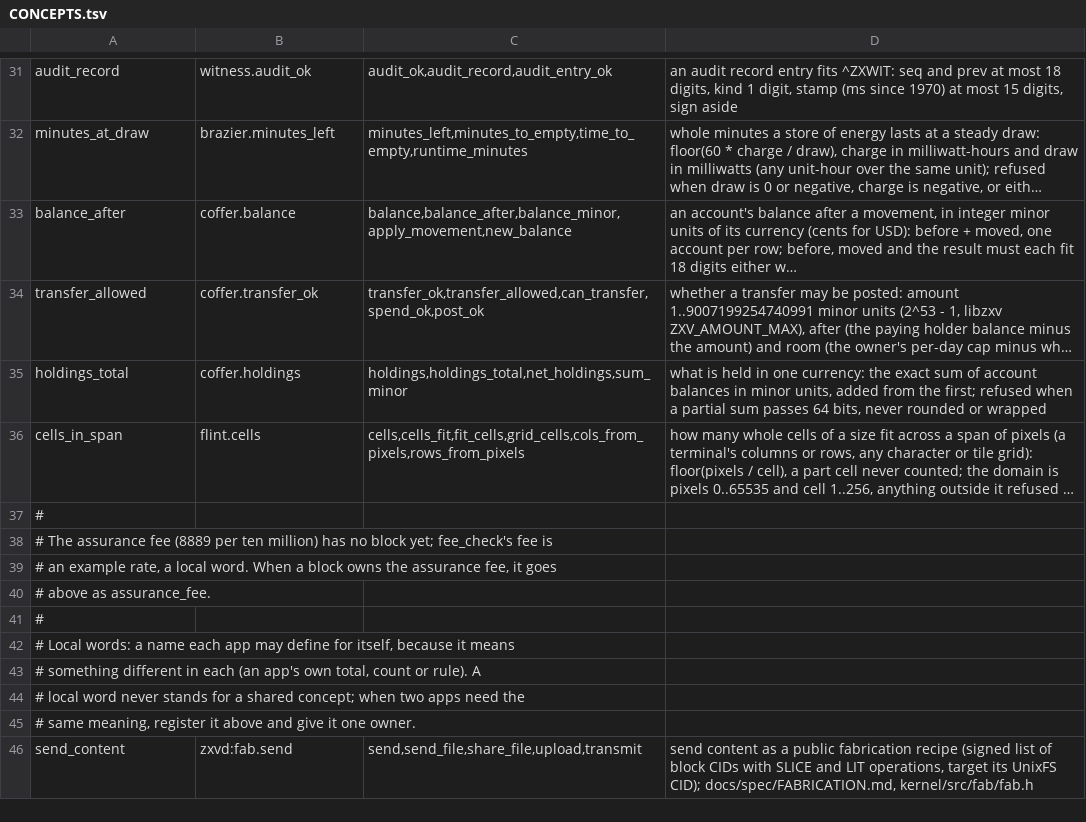
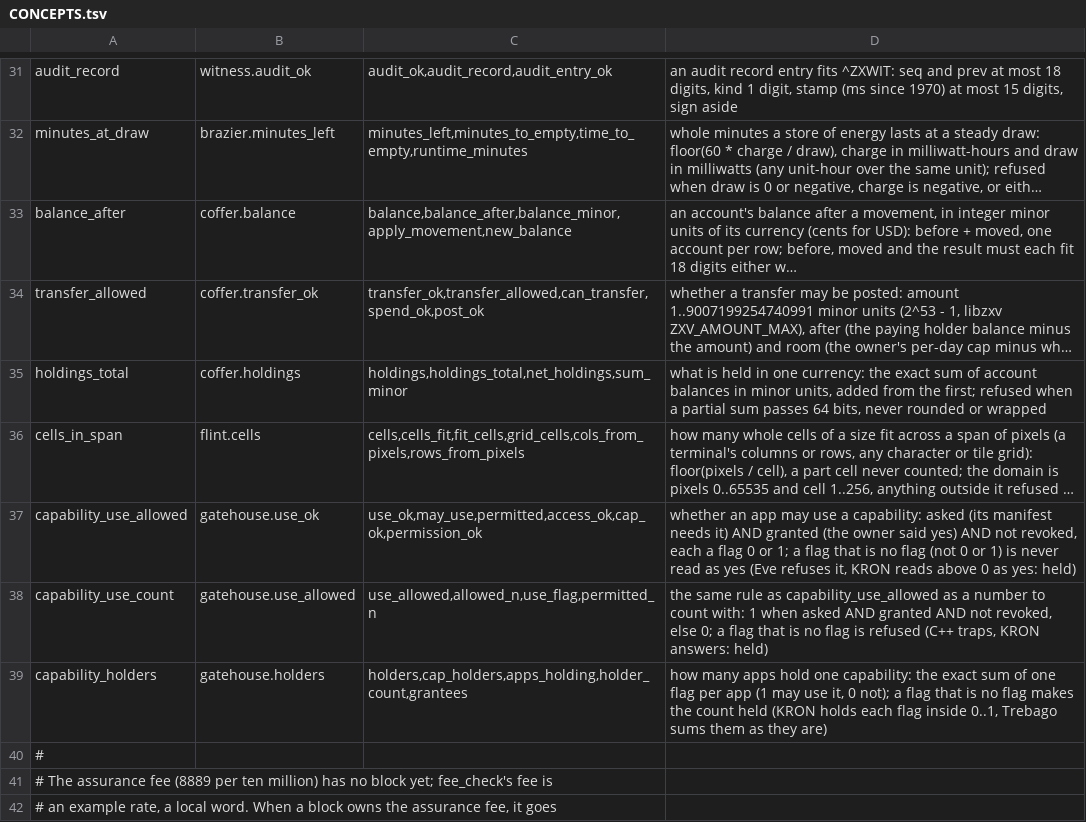
Before and after one commit to sykomiked/ZEDEC-XERO-VULPINE-V1.0.0, a TSV file: kernel/src/apps/CONCEPTS.tsv, drawn as a sheet; only a part is shown, gaps mark what is left out; the shorter side is filled out with more unchanged rows; long unchanged cells end in …; the diff names each change by its address in the sheet, - before the commit and + after, or states it on an @@ line.

```diff
--- a/kernel/src/apps/CONCEPTS.tsv
+++ b/kernel/src/apps/CONCEPTS.tsv
+row 37: capability_use_allowed | gatehouse.use_ok | use_ok,may_use,permitted,access_ok,cap_ok,permission_ok | whether an app may use a capability: asked (its manifest needs it) AND granted (the owner said yes) AND not revoked, each a flag 0 or 1; a flag that is no flag (not 0 or 1) is never read as yes (Eve refuses it, KRON reads above 0 as yes: held)
+row 38: capability_use_count | gatehouse.use_allowed | use_allowed,allowed_n,use_flag,permitted_n | the same rule as capability_use_allowed as a number to count with: 1 when asked AND granted AND not revoked, else 0; a flag that is no flag is refused (C++ traps, KRON answers: held)
+row 39: capability_holders | gatehouse.holders | holders,cap_holders,apps_holding,holder_count,grantees | how many apps hold one capability: the exact sum of one flag per app (1 may use it, 0 not); a flag that is no flag makes the count held (KRON holds each flag inside 0..1, Trebago sums them as they are)
```
Also changed, not shown: kernel/src/alexandria/SLOTS.tsv, kernel/src/apps/CHECKS.tsv, 18 other files.
